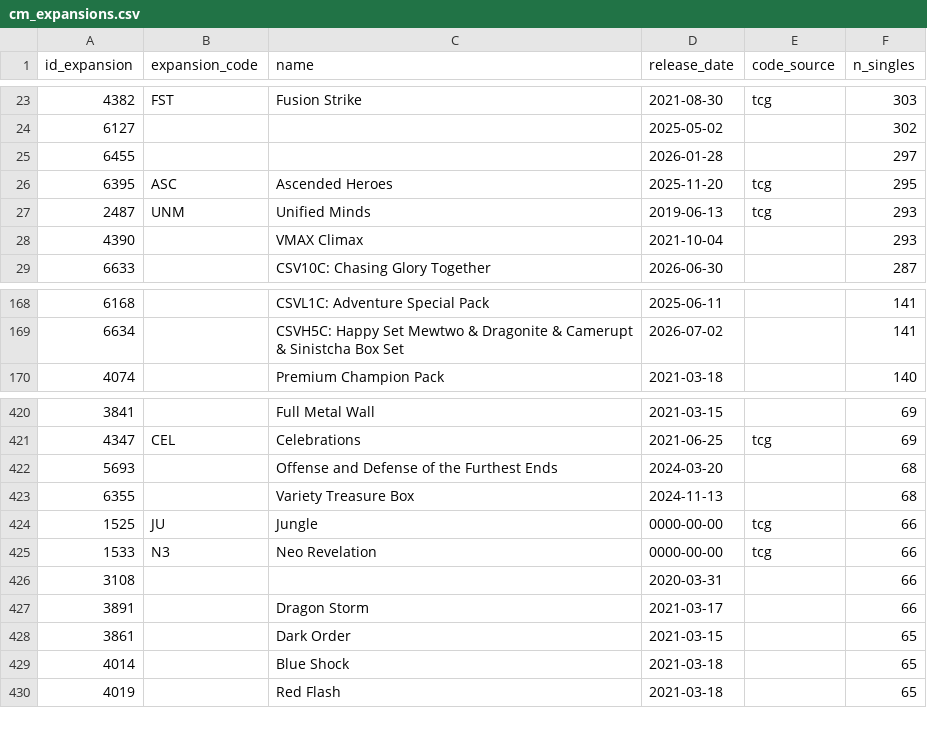
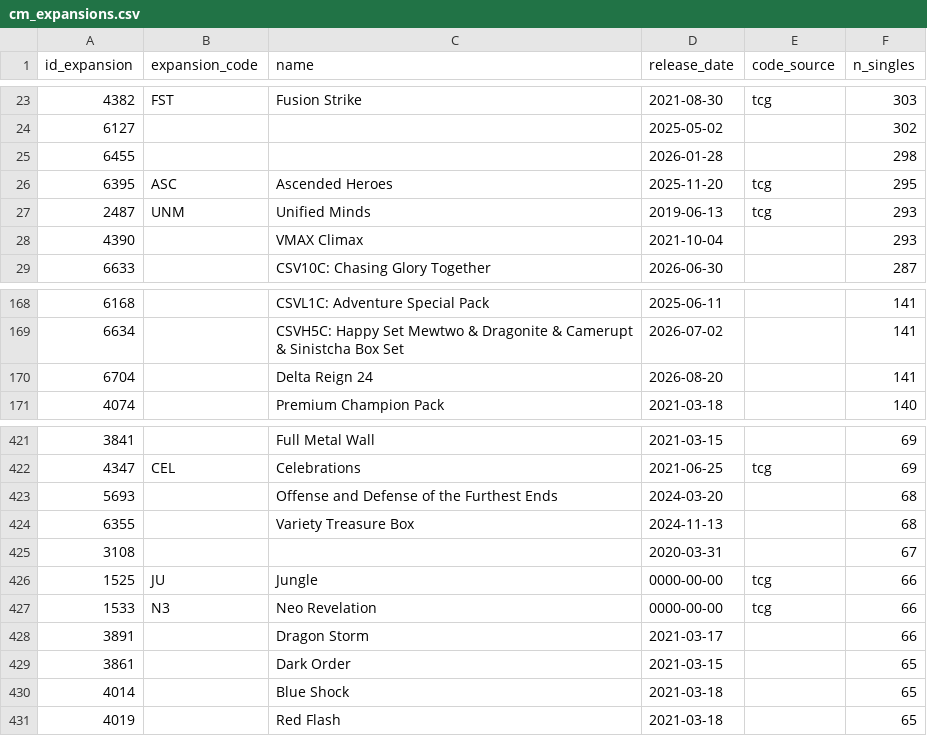
Before and after one commit to CapTheAvenger/TheDipidis, a CSV file: data/cm_expansions.csv, drawn as a sheet; only a part is shown, gaps mark what is left out.

```diff
--- a/data/cm_expansions.csv
+++ b/data/cm_expansions.csv
@@ -24,3 +24,3 @@ id_expansion,expansion_code,name,release_date,code_source,n_singles
 6127,,,2025-05-02,,302
-6455,,,2026-01-28,,297
+6455,,,2026-01-28,,298
 6395,ASC,Ascended Heroes,2025-11-20,tcg,295
@@ -169,2 +169,3 @@ id_expansion,expansion_code,name,release_date,code_source,n_singles
 6634,,CSVH5C: Happy Set Mewtwo & Dragonite & Camerupt & Sinistcha Box Set,2026-07-02,,141
+6704,,Delta Reign 24,2026-08-20,,141
 4074,,Premium Champion Pack,2021-03-18,,140
@@ -423,5 +424,5 @@ id_expansion,expansion_code,name,release_date,code_source,n_singles
 6355,,Variety Treasure Box,2024-11-13,,68
+3108,,,2020-03-31,,67
 1525,JU,Jungle,0000-00-00,tcg,66
 1533,N3,Neo Revelation,0000-00-00,tcg,66
-3108,,,2020-03-31,,66
 3891,,Dragon Storm,2021-03-17,,66
```
